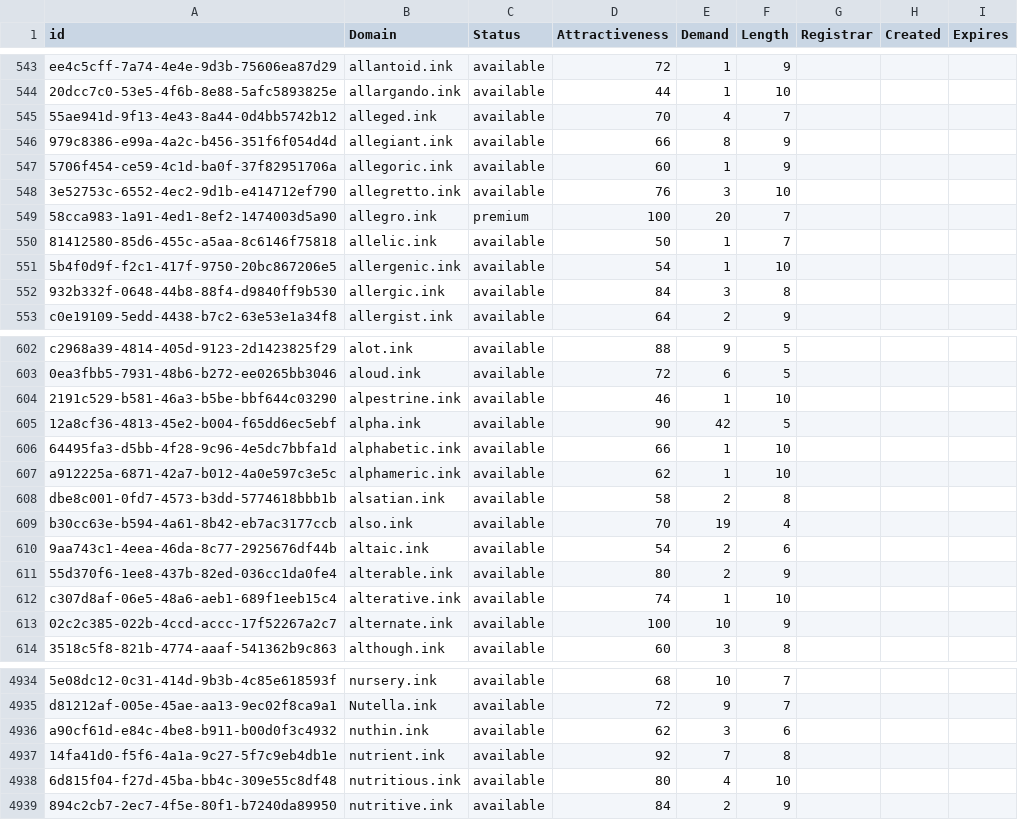
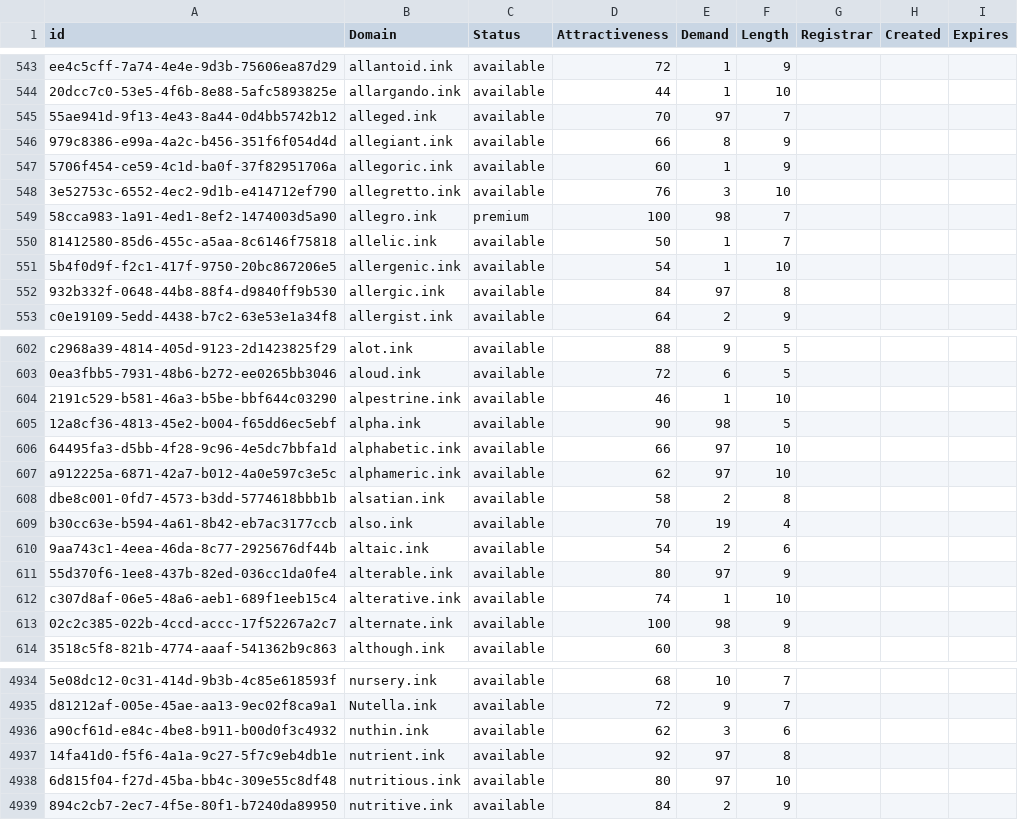
Before and after one commit to UniqueDomains/ink-oneword-domains, a CSV file: ink.csv, drawn as a sheet; only a part is shown, gaps mark what is left out; the diff covers the shown part only.

Commit message:
Domains update

```diff
--- a/ink.csv
+++ b/ink.csv
@@ -544,3 +544,3 @@ ee4c5cff-7a74-4e4e-9d3b-75606ea87d29,allantoid.ink,available,72,1,9,,,
 20dcc7c0-53e5-4f6b-8e88-5afc5893825e,allargando.ink,available,44,1,10,,,
-55ae941d-9f13-4e43-8a44-0d4bb5742b12,alleged.ink,available,70,4,7,,,
+55ae941d-9f13-4e43-8a44-0d4bb5742b12,alleged.ink,available,70,97,7,,,
 979c8386-e99a-4a2c-b456-351f6f054d4d,allegiant.ink,available,66,8,9,,,
@@ -548,6 +548,6 @@ ee4c5cff-7a74-4e4e-9d3b-75606ea87d29,allantoid.ink,available,72,1,9,,,
 3e52753c-6552-4ec2-9d1b-e414712ef790,allegretto.ink,available,76,3,10,,,
-58cca983-1a91-4ed1-8ef2-1474003d5a90,allegro.ink,premium,100,20,7,,,
+58cca983-1a91-4ed1-8ef2-1474003d5a90,allegro.ink,premium,100,98,7,,,
 81412580-85d6-455c-a5aa-8c6146f75818,allelic.ink,available,50,1,7,,,
 5b4f0d9f-f2c1-417f-9750-20bc867206e5,allergenic.ink,available,54,1,10,,,
-932b332f-0648-44b8-88f4-d9840ff9b530,allergic.ink,available,84,3,8,,,
+932b332f-0648-44b8-88f4-d9840ff9b530,allergic.ink,available,84,97,8,,,
 c0e19109-5edd-4438-b7c2-63e53e1a34f8,allergist.ink,available,64,2,9,,,
@@ -604,5 +604,5 @@ c2968a39-4814-405d-9123-2d1423825f29,alot.ink,available,88,9,5,,,
 2191c529-b581-46a3-b5be-bbf644c03290,alpestrine.ink,available,46,1,10,,,
-12a8cf36-4813-45e2-b004-f65dd6ec5ebf,alpha.ink,available,90,42,5,,,
-64495fa3-d5bb-4f28-9c96-4e5dc7bbfa1d,alphabetic.ink,available,66,1,10,,,
-a912225a-6871-42a7-b012-4a0e597c3e5c,alphameric.ink,available,62,1,10,,,
+12a8cf36-4813-45e2-b004-f65dd6ec5ebf,alpha.ink,available,90,98,5,,,
+64495fa3-d5bb-4f28-9c96-4e5dc7bbfa1d,alphabetic.ink,available,66,97,10,,,
+a912225a-6871-42a7-b012-4a0e597c3e5c,alphameric.ink,available,62,97,10,,,
 dbe8c001-0fd7-4573-b3dd-5774618bbb1b,alsatian.ink,available,58,2,8,,,
@@ -610,5 +610,5 @@ b30cc63e-b594-4a61-8b42-eb7ac3177ccb,also.ink,available,70,19,4,,,
 9aa743c1-4eea-46da-8c77-2925676df44b,altaic.ink,available,54,2,6,,,
-55d370f6-1ee8-437b-82ed-036cc1da0fe4,alterable.ink,available,80,2,9,,,
+55d370f6-1ee8-437b-82ed-036cc1da0fe4,alterable.ink,available,80,97,9,,,
 c307d8af-06e5-48a6-aeb1-689f1eeb15c4,alterative.ink,available,74,1,10,,,
-02c2c385-022b-4ccd-accc-17f52267a2c7,alternate.ink,available,100,10,9,,,
+02c2c385-022b-4ccd-accc-17f52267a2c7,alternate.ink,available,100,98,9,,,
 3518c5f8-821b-4774-aaaf-541362b9c863,although.ink,available,60,3,8,,,
@@ -4936,4 +4936,4 @@ d81212af-005e-45ae-aa13-9ec02f8ca9a1,Nutella.ink,available,72,9,7,,,
 a90cf61d-e84c-4be8-b911-b00d0f3c4932,nuthin.ink,available,62,3,6,,,
-14fa41d0-f5f6-4a1a-9c27-5f7c9eb4db1e,nutrient.ink,available,92,7,8,,,
-6d815f04-f27d-45ba-bb4c-309e55c8df48,nutritious.ink,available,80,4,10,,,
+14fa41d0-f5f6-4a1a-9c27-5f7c9eb4db1e,nutrient.ink,available,92,97,8,,,
+6d815f04-f27d-45ba-bb4c-309e55c8df48,nutritious.ink,available,80,97,10,,,
 894c2cb7-2ec7-4f5e-80f1-b7240da89950,nutritive.ink,available,84,2,9,,,
```
Also changed, not shown: 27 edited cells elsewhere in this file, 1 other file.
